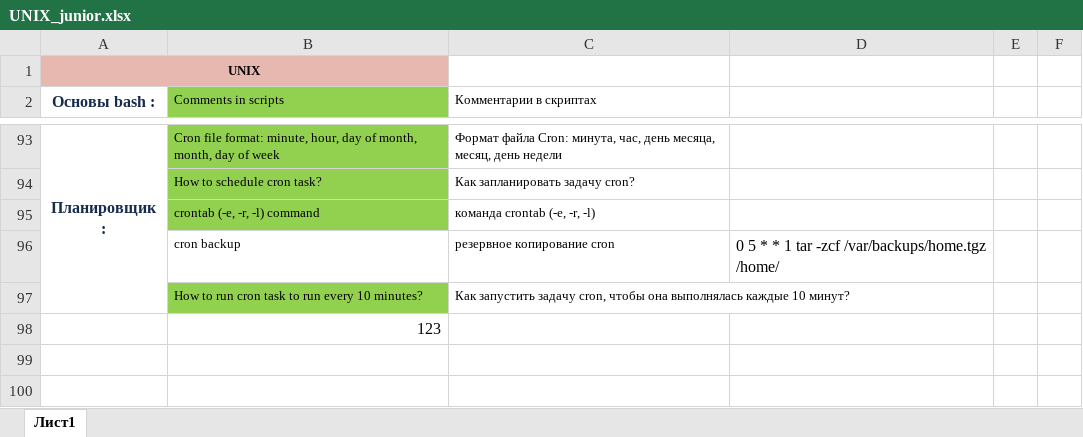
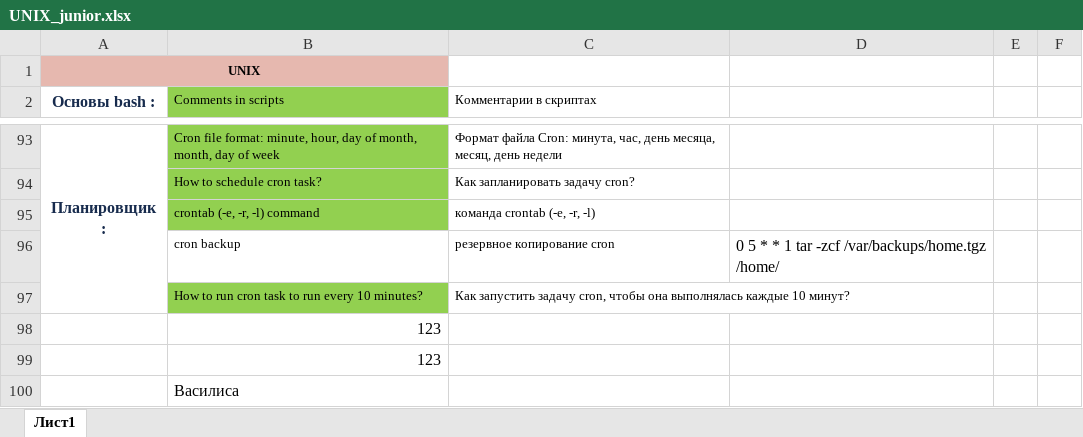
Before and after one commit to MaximTuchinsky/Linux, an Excel workbook: UNIX_junior.xlsx, sheet Лист1, drawn as a sheet; only a part is shown, gaps mark what is left out; values as stored, in another font and other column widths than the file's, no borders; the diff names each change by its address in the sheet, - before the commit and + after, or states it on an @@ line.

Commit message:
Update UNIX_junior.xlsx

```diff
--- a/UNIX_junior.xlsx (sheet Лист1)
+++ b/UNIX_junior.xlsx (sheet Лист1)
+row 99:  | 123
+row 100:  | Василиса
```
